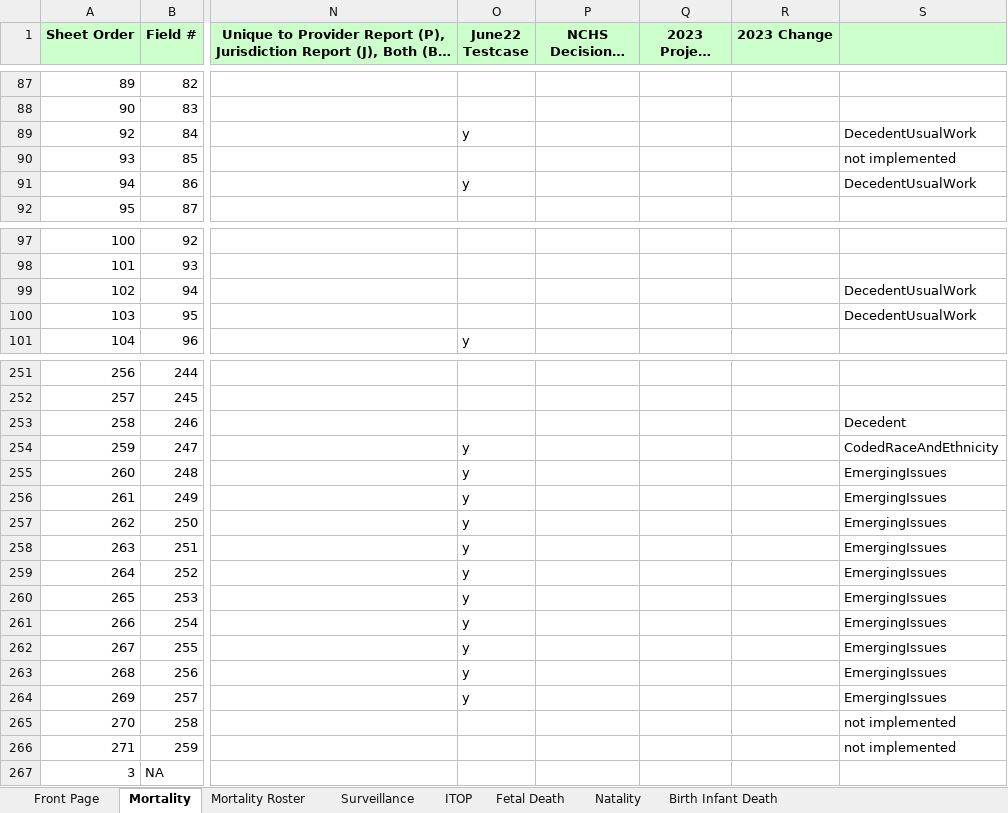
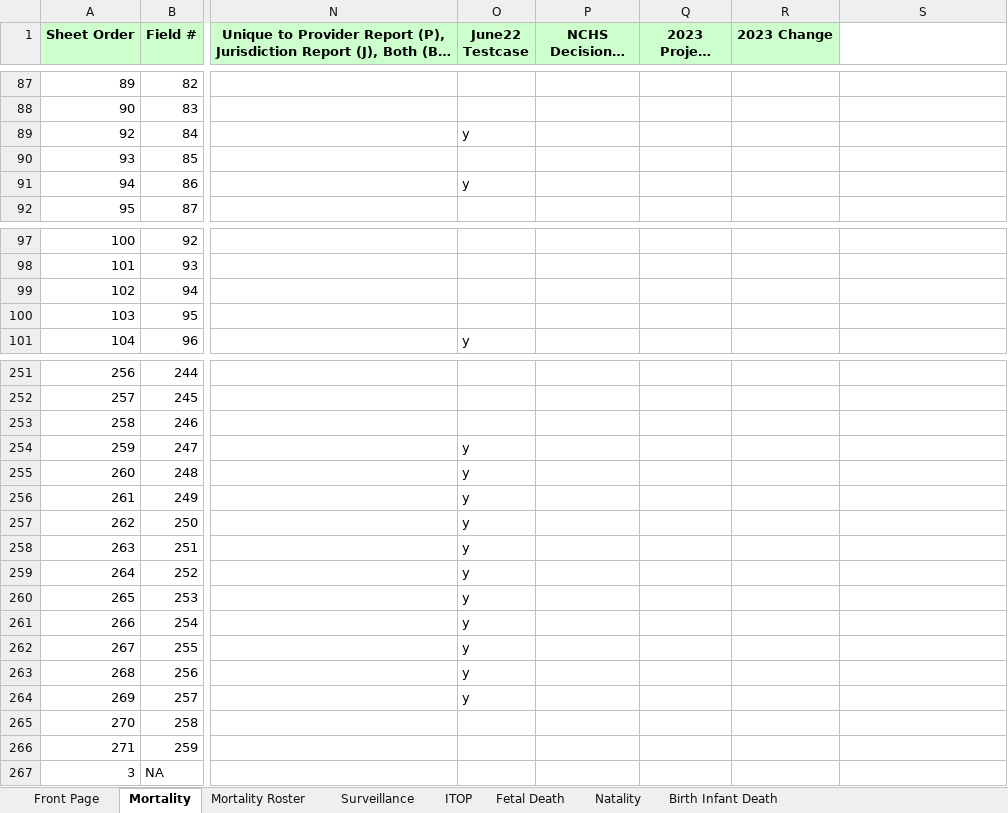
Before and after one commit to nightingaleproject/vital_records_sheets, an Excel workbook: IJE_File_Layouts_and_FHIR_Mapping_24-06-21.xlsx, sheet Mortality, drawn as a sheet; only a part is shown, gaps mark what is left out; long unchanged cells end in …; values as stored, in another font and other column widths than the file's, no borders; the diff names each change by its address in the sheet, - before the commit and + after, or states it on an @@ line.

```diff
--- a/IJE_File_Layouts_and_FHIR_Mapping_24-06-21.xlsx (sheet Mortality)
+++ b/IJE_File_Layouts_and_FHIR_Mapping_24-06-21.xlsx (sheet Mortality)
-S1 fill: #CCFFCC
+S1 fill: none
-S89: DecedentUsualWork
+S89: (empty)
-S90: not implemented
+S90: (empty)
-S91: DecedentUsualWork
+S91: (empty)
-S99:S100: DecedentUsualWork
+S99:S100: (empty)
-S253: Decedent
+S253: (empty)
-S254: CodedRaceAndEthnicity
+S254: (empty)
-S255:S264: EmergingIssues
+S255:S264: (empty)
-S265:S266: not implemented
+S265:S266: (empty)
```
Also changed, not shown: sheet Natality, sheet Fetal Death, sheet ITOP, sheet Surveillance, 1 other file.
